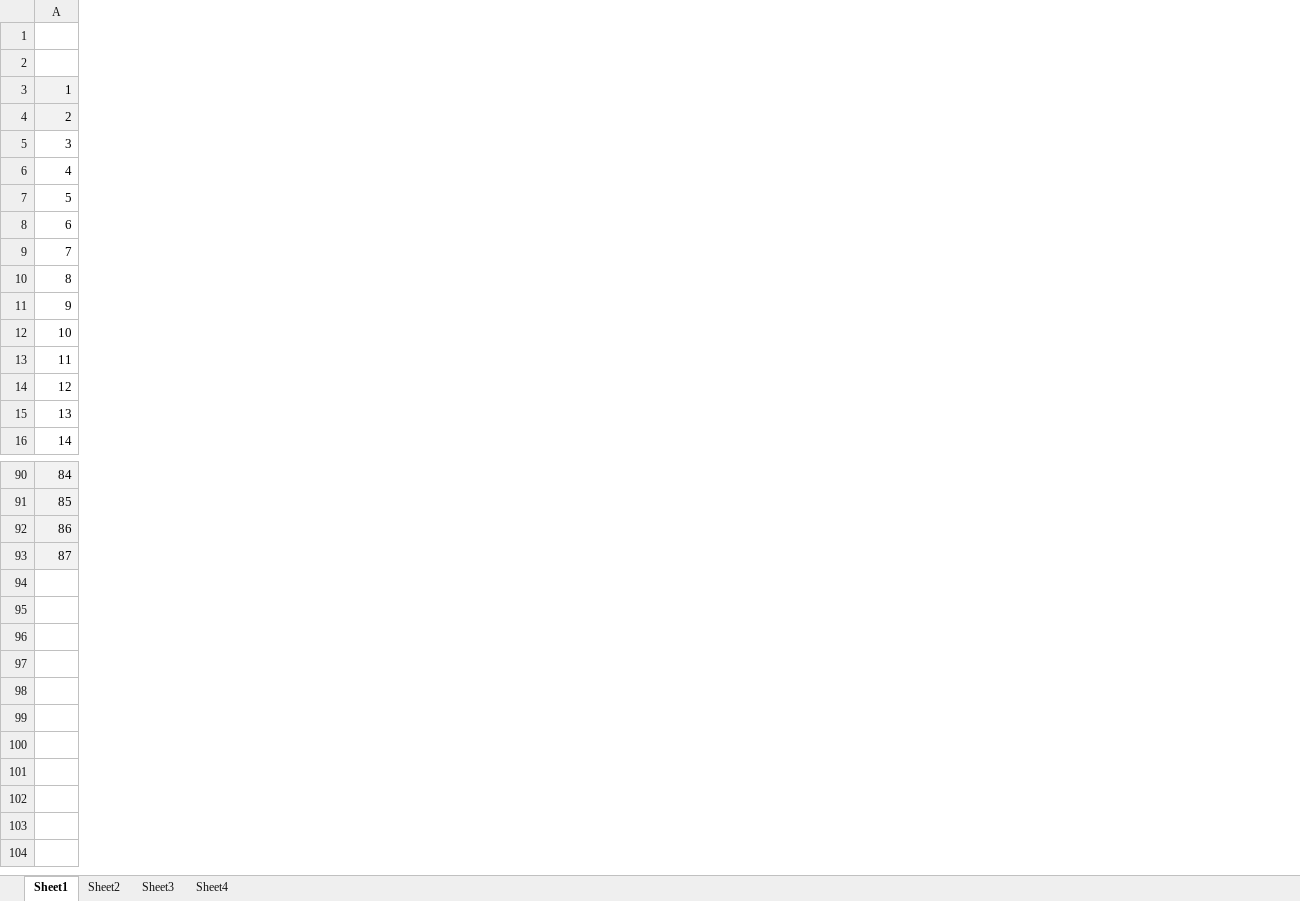
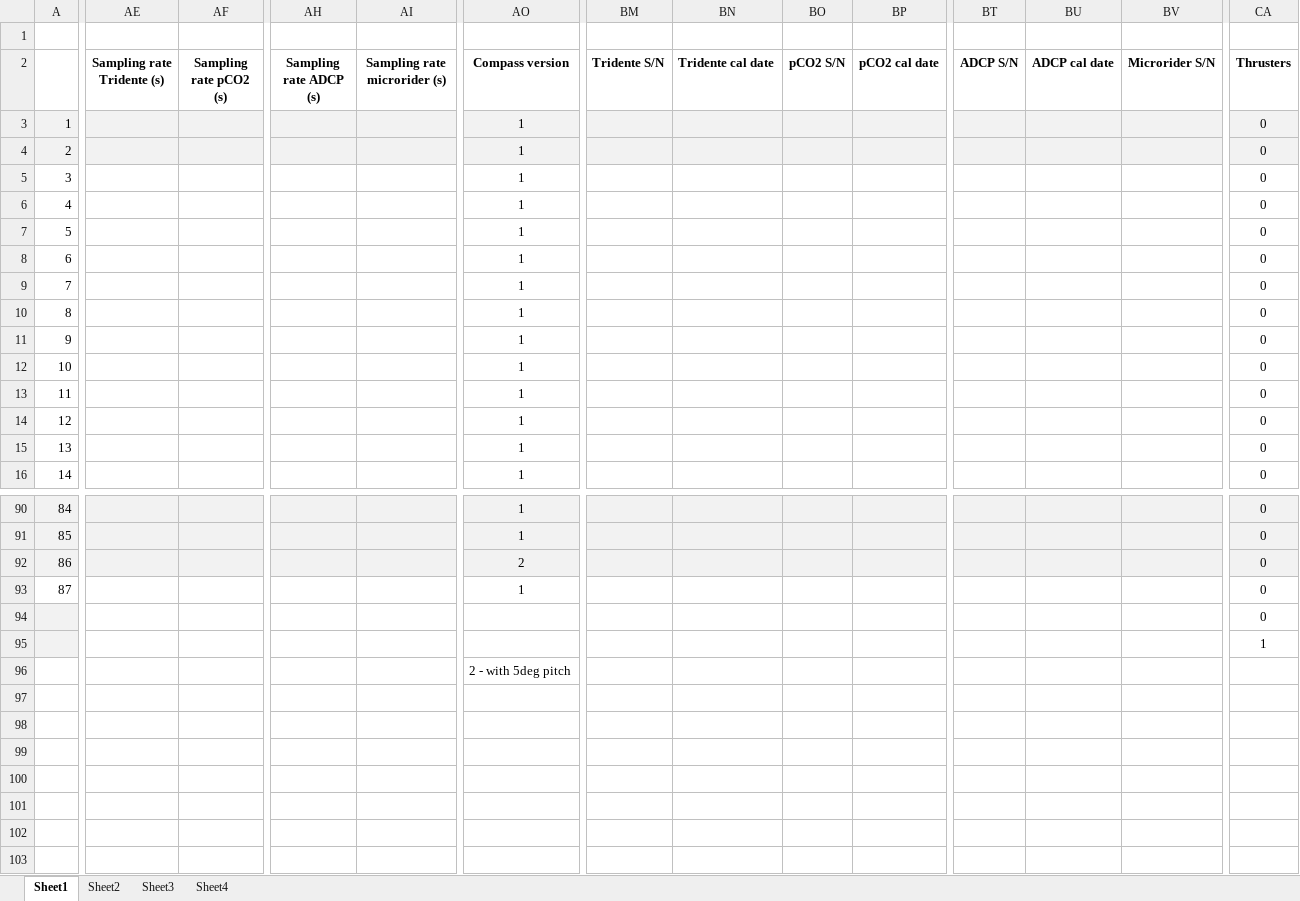
Before and after one commit to DFOglider/pilotingApp, an Excel workbook: GliderMission.xlsx, sheet Sheet1, drawn as a sheet; only a part is shown, gaps mark what is left out; values as stored, in another font and other column widths than the file's, no borders; removed rows and columns are numbered as before the commit, all else as after; rows hold the shown columns only; the diff covers the shown part only; the diff names each change by its address in the sheet, - before the commit and + after, or states it on an @@ line.

```diff
--- a/GliderMission.xlsx (sheet Sheet1)
+++ b/GliderMission.xlsx (sheet Sheet1)
+column AE (Sampling rate Tridente (s)), empty
+column AF (Sampling rate pCO2 (s)), empty
+column AH (Sampling rate ADCP (s)), empty
+column AI (Sampling rate microrider (s)), empty
+column AO (Compass version), rows 3-16: all 1; rows 90-92: 1 | 1 | 2; row 96: 2 - with 5deg pitch
+column BM (Tridente S/N), empty
+column BN (Tridente cal date), empty
+column BO (pCO2 S/N), empty
+column BP (pCO2 cal date), empty
+column BT (ADCP S/N), empty
+column BU (ADCP cal date), empty
+column BV (Microrider S/N), empty
+column CA (Thrusters), rows 3-16: all 0; rows 90-92: all 0
-row 93: 87
+row 93: 87 |  |  |  |  | 1 |  |  |  |  |  |  |  | 0
+row 94:  |  |  |  |  |  |  |  |  |  |  |  |  | 0
+row 95:  |  |  |  |  |  |  |  |  |  |  |  |  | 1
+row 102: (empty)
+row 103: (empty)
```
Also changed, not shown: 2 added columns, 2 edited cells and cell formats elsewhere in this sheet.
